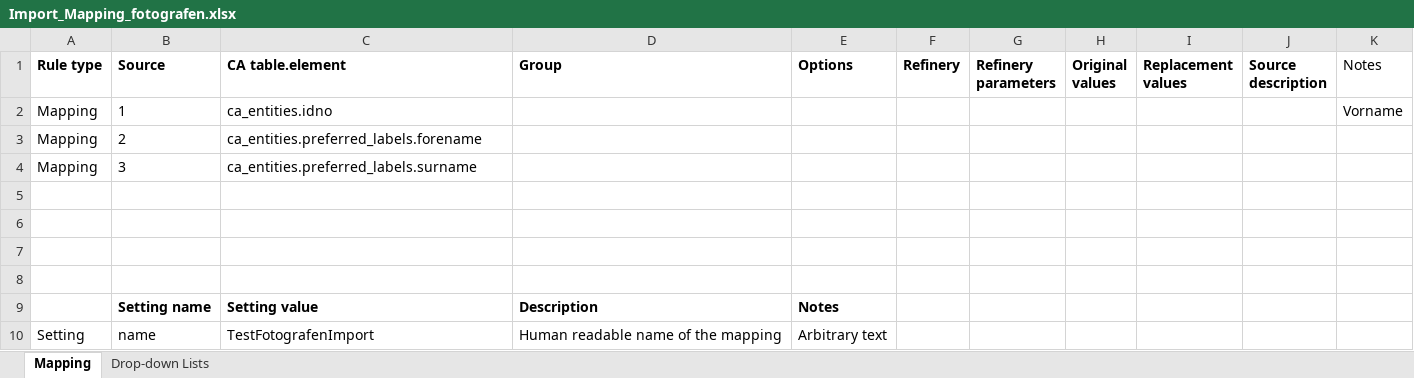
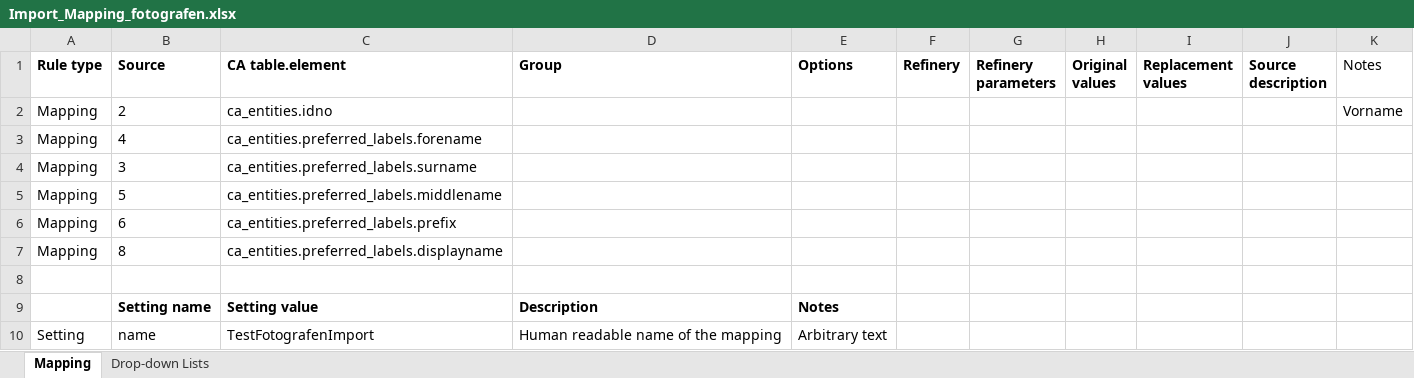
Before and after one commit to fotoCH/setup_and_migration, an Excel workbook: Excel_Mapping/Mapping/Import_Mapping_fotografen.xlsx, sheet Mapping, drawn as a sheet; only a part is shown; values as stored, in another font and other column widths than the file's, no borders; removed rows and columns are numbered as before the commit, all else as after; the diff names each change by its address in the sheet, - before the commit and + after, or states it on an @@ line.

Commit message:
Finish fotografen mapping
* Test ruby script for importing directly to database

```diff
--- a/Excel_Mapping/Mapping/Import_Mapping_fotografen.xlsx (sheet Mapping)
+++ b/Excel_Mapping/Mapping/Import_Mapping_fotografen.xlsx (sheet Mapping)
-row 2: Mapping | 1 | ca_entities.idno |  |  |  |  |  |  |  | Vorname
-C2 (CA table.element): ca_entities.preferred_labels.forename
+C2 (CA table.element): ca_entities.idno
-K2 (Notes): (empty)
+K2 (Notes): Vorname
+row 3: Mapping | 4 | ca_entities.preferred_labels.forename
-row 5: (empty)
+row 5: Mapping | 5 | ca_entities.preferred_labels.middlename
-row 6: (empty)
+row 6: Mapping | 6 | ca_entities.preferred_labels.prefix
-row 7: (empty)
+row 7: Mapping | 8 | ca_entities.preferred_labels.displayname
```
Also changed, not shown: 8 other files.
